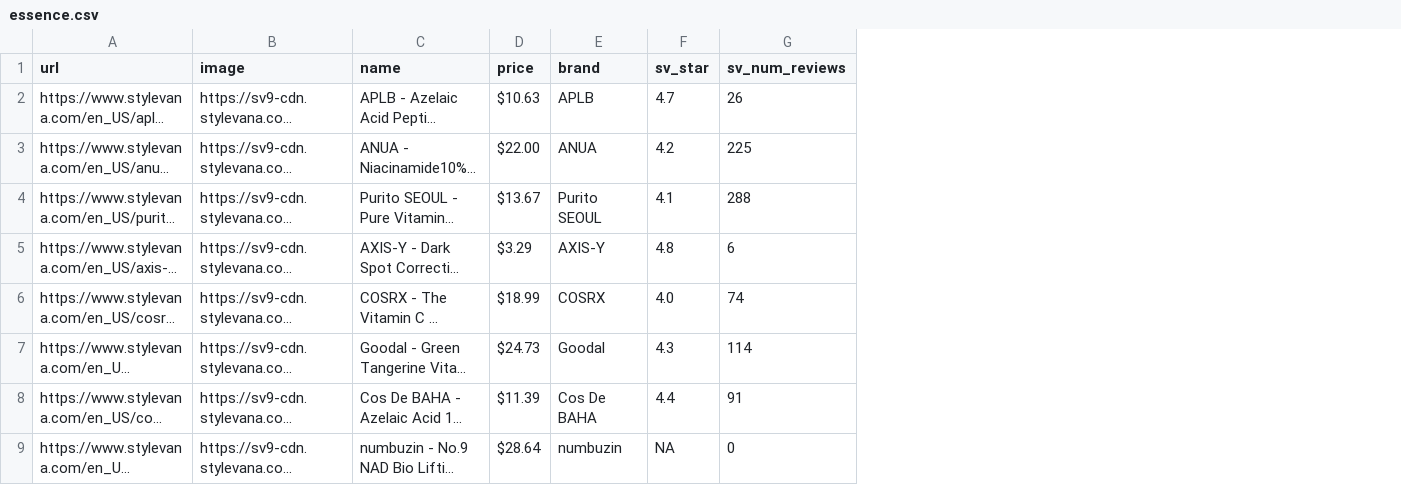
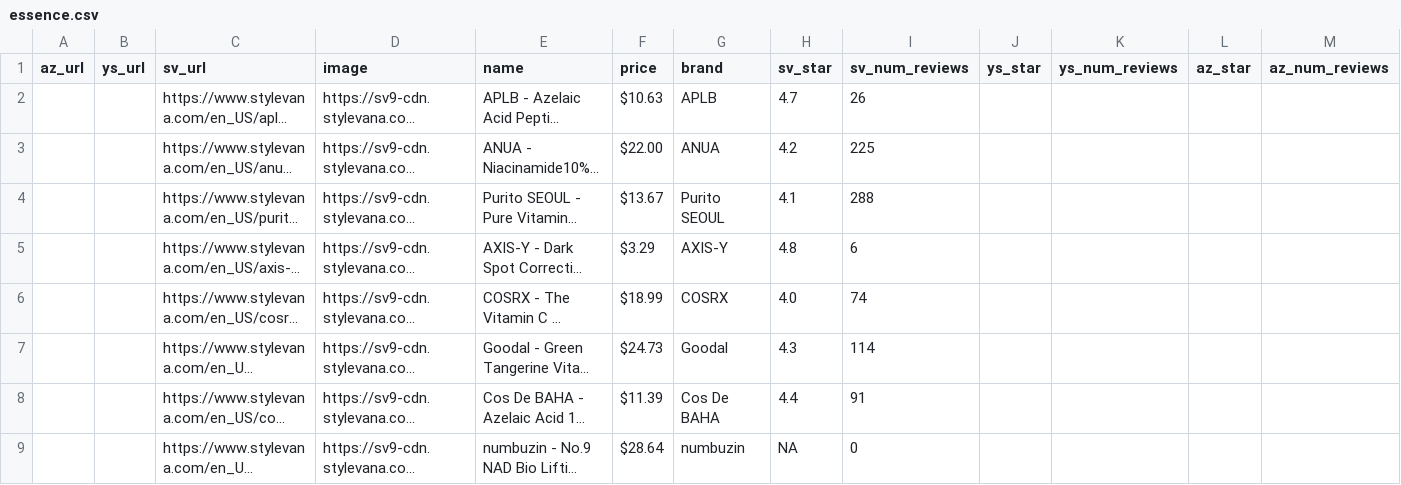
Before and after one commit to aidaduong/PIC16a-final, a CSV file: data/essence.csv, drawn as a sheet; only a part is shown; long unchanged cells end in …; addresses are those after the commit; the diff names each change by its address in the sheet, - before the commit and + after, or states it on an @@ line.

Commit message:
menu bar, added list for product types

```diff
--- a/data/essence.csv
+++ b/data/essence.csv
+column A (az_url), empty
+column B (ys_url), empty
+column J (ys_star), empty
+column K (ys_num_reviews), empty
+column L (az_star), empty
+column M (az_num_reviews), empty
-C1: url
+C1: sv_url
```
Also changed, not shown: data/cleanser.csv, data/moisturizer.csv, 13 other files.
